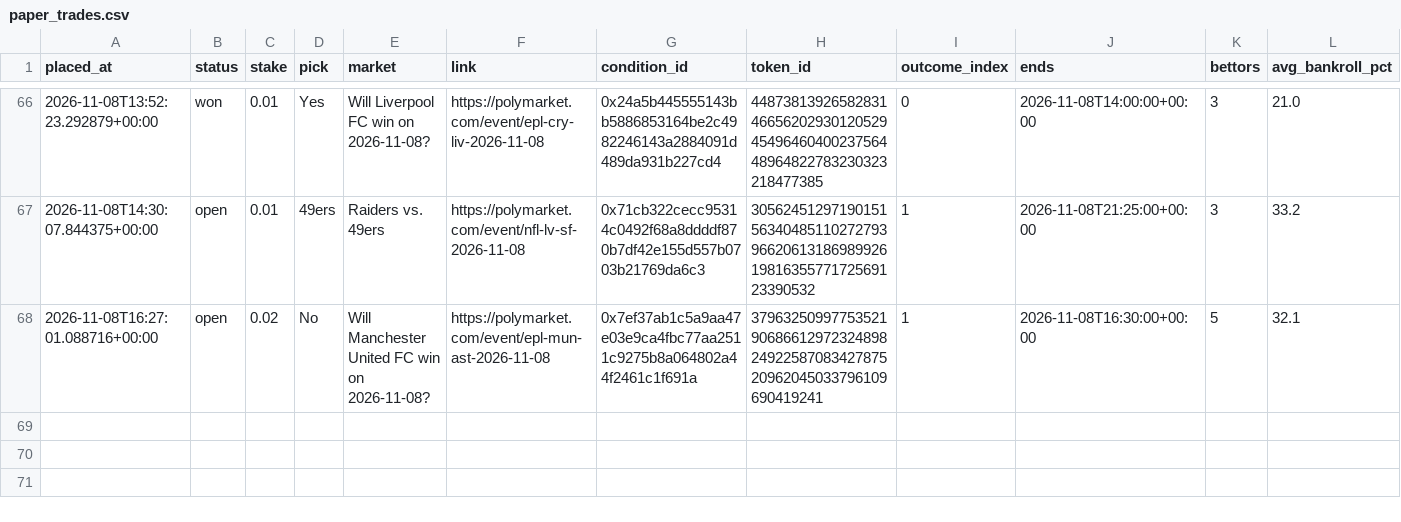
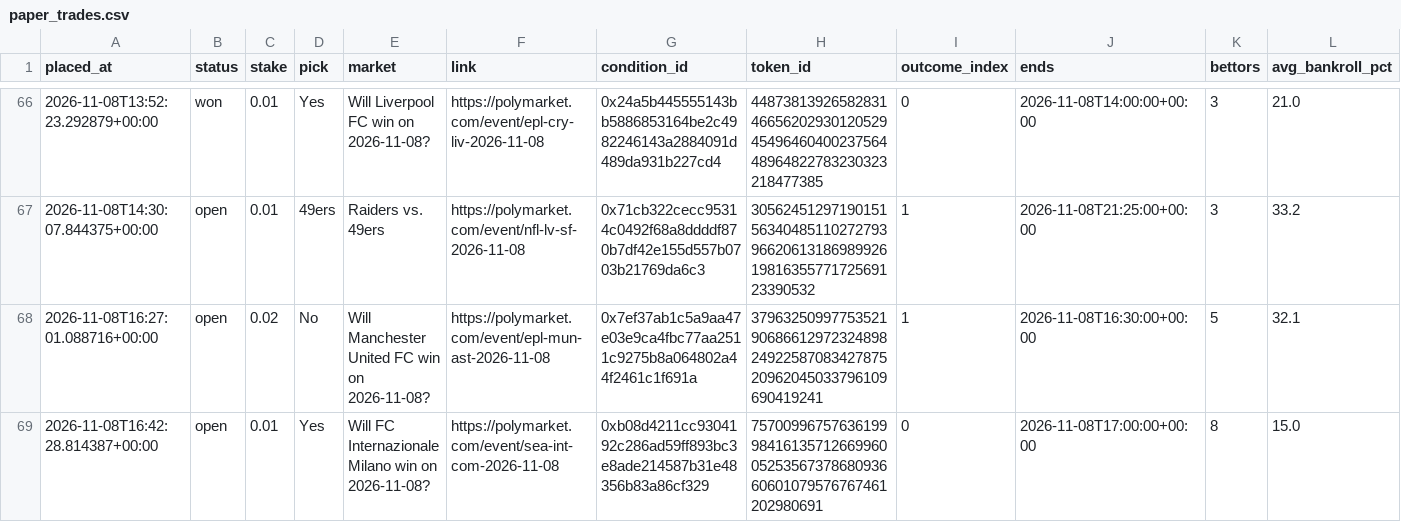
Before and after one commit to bhooder/Polymarket, a CSV file: paper_trades.csv, drawn as a sheet; only a part is shown, gaps mark what is left out; rows hold the shown columns only; the diff names each change by its address in the sheet, - before the commit and + after, or states it on an @@ line.

```diff
--- a/paper_trades.csv
+++ b/paper_trades.csv
+row 69: 2026-11-08T16:42:28.814387+00:00 | open | 0.01 | Yes | Will FC Internazionale Milano win on 2026-11-08? | https://polymarket.com/event/sea-int-com-2026-11-08 | 0xb08d4211cc9304192c286ad59ff893bc3e8ade214587b31e48356b83a86cf329 | 75700996757636199984161357126699600525356737868093660601079576767461202980691 | 0 | 2026-11-08T17:00:00+00:00 | 8 | 15.0
```
Also changed, not shown: live_trades.csv, paper_trades_b.csv, 8 other files.
